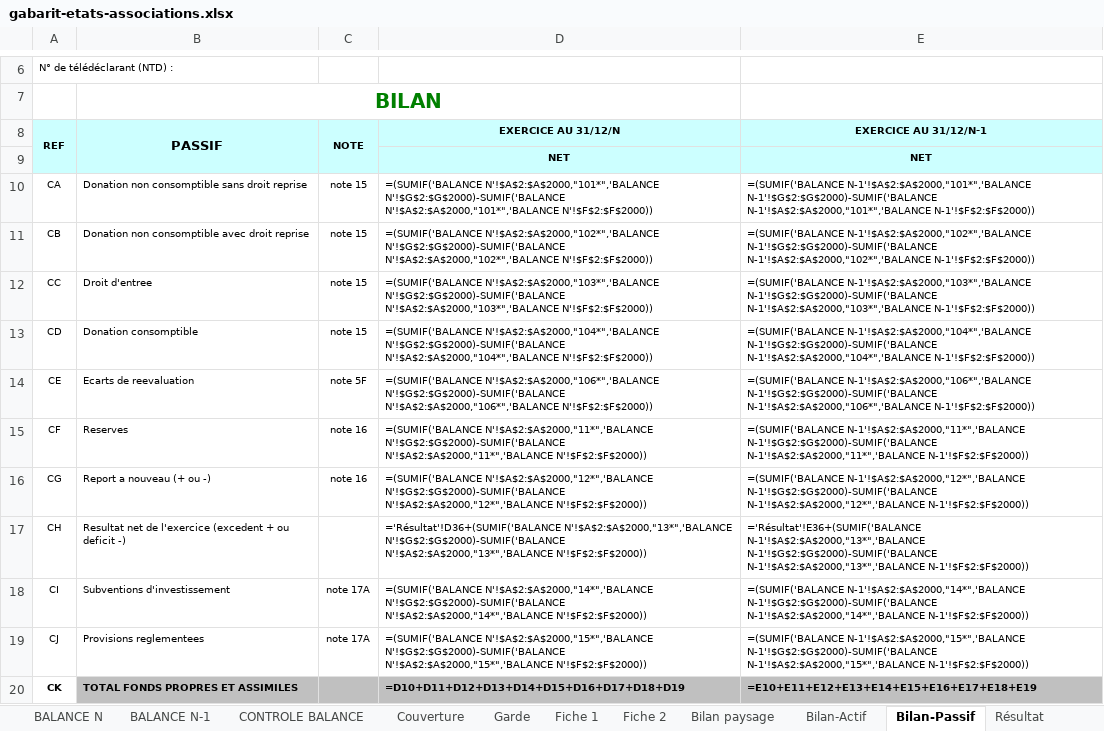
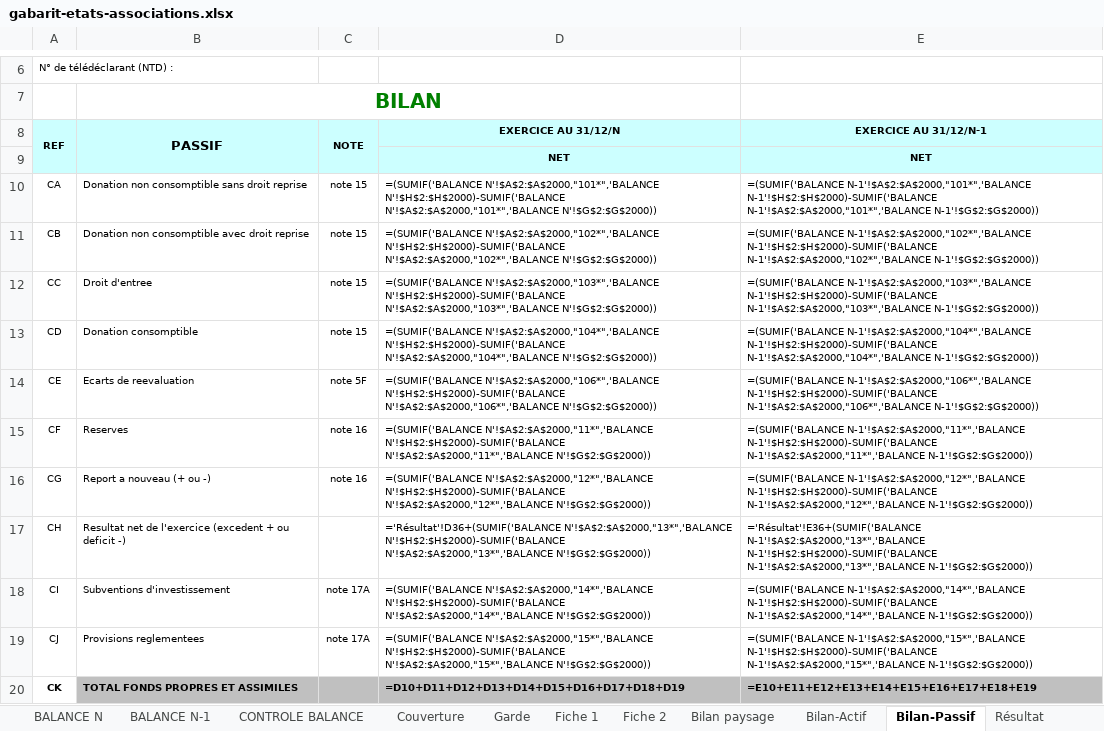
Before and after one commit to manatandu/Skill-Claude, an Excel workbook: .claude/skills/sycebnl/liasse/assets/gabarit-etats-associations.xlsx, sheet Bilan-Passif, drawn as a sheet; only a part is shown, gaps mark what is left out; values as stored, in another font and other column widths than the file's, no borders; formulas without a stored value are shown as written; 1 other sheet too large or unreadable and not compared; the diff covers the shown part only; the diff names each change by its address in the sheet, - before the commit and + after, or states it on an @@ line.

```diff
--- a/.claude/skills/sycebnl/liasse/assets/gabarit-etats-associations.xlsx (sheet Bilan-Passif)
+++ b/.claude/skills/sycebnl/liasse/assets/gabarit-etats-associations.xlsx (sheet Bilan-Passif)
-D10: =(SUMIF('BALANCE N'!$A$2:$A$2000,"101*",'BALANCE N'!$G$2:$G$2000)-SUMIF('BALANCE N'!$A$2:$A$2000,"101*",'BALANCE N'!$F$2:$F$2000))
+D10: =(SUMIF('BALANCE N'!$A$2:$A$2000,"101*",'BALANCE N'!$H$2:$H$2000)-SUMIF('BALANCE N'!$A$2:$A$2000,"101*",'BALANCE N'!$G$2:$G$2000))
-E10: =(SUMIF('BALANCE N-1'!$A$2:$A$2000,"101*",'BALANCE N-1'!$G$2:$G$2000)-SUMIF('BALANCE N-1'!$A$2:$A$2000,"101*",'BALANCE N-1'!$F$2:$F$2000))
+E10: =(SUMIF('BALANCE N-1'!$A$2:$A$2000,"101*",'BALANCE N-1'!$H$2:$H$2000)-SUMIF('BALANCE N-1'!$A$2:$A$2000,"101*",'BALANCE N-1'!$G$2:$G$2000))
-D11: =(SUMIF('BALANCE N'!$A$2:$A$2000,"102*",'BALANCE N'!$G$2:$G$2000)-SUMIF('BALANCE N'!$A$2:$A$2000,"102*",'BALANCE N'!$F$2:$F$2000))
+D11: =(SUMIF('BALANCE N'!$A$2:$A$2000,"102*",'BALANCE N'!$H$2:$H$2000)-SUMIF('BALANCE N'!$A$2:$A$2000,"102*",'BALANCE N'!$G$2:$G$2000))
-E11: =(SUMIF('BALANCE N-1'!$A$2:$A$2000,"102*",'BALANCE N-1'!$G$2:$G$2000)-SUMIF('BALANCE N-1'!$A$2:$A$2000,"102*",'BALANCE N-1'!$F$2:$F$2000))
+E11: =(SUMIF('BALANCE N-1'!$A$2:$A$2000,"102*",'BALANCE N-1'!$H$2:$H$2000)-SUMIF('BALANCE N-1'!$A$2:$A$2000,"102*",'BALANCE N-1'!$G$2:$G$2000))
-D12: =(SUMIF('BALANCE N'!$A$2:$A$2000,"103*",'BALANCE N'!$G$2:$G$2000)-SUMIF('BALANCE N'!$A$2:$A$2000,"103*",'BALANCE N'!$F$2:$F$2000))
+D12: =(SUMIF('BALANCE N'!$A$2:$A$2000,"103*",'BALANCE N'!$H$2:$H$2000)-SUMIF('BALANCE N'!$A$2:$A$2000,"103*",'BALANCE N'!$G$2:$G$2000))
-E12: =(SUMIF('BALANCE N-1'!$A$2:$A$2000,"103*",'BALANCE N-1'!$G$2:$G$2000)-SUMIF('BALANCE N-1'!$A$2:$A$2000,"103*",'BALANCE N-1'!$F$2:$F$2000))
+E12: =(SUMIF('BALANCE N-1'!$A$2:$A$2000,"103*",'BALANCE N-1'!$H$2:$H$2000)-SUMIF('BALANCE N-1'!$A$2:$A$2000,"103*",'BALANCE N-1'!$G$2:$G$2000))
-D13: =(SUMIF('BALANCE N'!$A$2:$A$2000,"104*",'BALANCE N'!$G$2:$G$2000)-SUMIF('BALANCE N'!$A$2:$A$2000,"104*",'BALANCE N'!$F$2:$F$2000))
+D13: =(SUMIF('BALANCE N'!$A$2:$A$2000,"104*",'BALANCE N'!$H$2:$H$2000)-SUMIF('BALANCE N'!$A$2:$A$2000,"104*",'BALANCE N'!$G$2:$G$2000))
-E13: =(SUMIF('BALANCE N-1'!$A$2:$A$2000,"104*",'BALANCE N-1'!$G$2:$G$2000)-SUMIF('BALANCE N-1'!$A$2:$A$2000,"104*",'BALANCE N-1'!$F$2:$F$2000))
+E13: =(SUMIF('BALANCE N-1'!$A$2:$A$2000,"104*",'BALANCE N-1'!$H$2:$H$2000)-SUMIF('BALANCE N-1'!$A$2:$A$2000,"104*",'BALANCE N-1'!$G$2:$G$2000))
-D14: =(SUMIF('BALANCE N'!$A$2:$A$2000,"106*",'BALANCE N'!$G$2:$G$2000)-SUMIF('BALANCE N'!$A$2:$A$2000,"106*",'BALANCE N'!$F$2:$F$2000))
+D14: =(SUMIF('BALANCE N'!$A$2:$A$2000,"106*",'BALANCE N'!$H$2:$H$2000)-SUMIF('BALANCE N'!$A$2:$A$2000,"106*",'BALANCE N'!$G$2:$G$2000))
-E14: =(SUMIF('BALANCE N-1'!$A$2:$A$2000,"106*",'BALANCE N-1'!$G$2:$G$2000)-SUMIF('BALANCE N-1'!$A$2:$A$2000,"106*",'BALANCE N-1'!$F$2:$F$2000))
+E14: =(SUMIF('BALANCE N-1'!$A$2:$A$2000,"106*",'BALANCE N-1'!$H$2:$H$2000)-SUMIF('BALANCE N-1'!$A$2:$A$2000,"106*",'BALANCE N-1'!$G$2:$G$2000))
-D15: =(SUMIF('BALANCE N'!$A$2:$A$2000,"11*",'BALANCE N'!$G$2:$G$2000)-SUMIF('BALANCE N'!$A$2:$A$2000,"11*",'BALANCE N'!$F$2:$F$2000))
+D15: =(SUMIF('BALANCE N'!$A$2:$A$2000,"11*",'BALANCE N'!$H$2:$H$2000)-SUMIF('BALANCE N'!$A$2:$A$2000,"11*",'BALANCE N'!$G$2:$G$2000))
-E15: =(SUMIF('BALANCE N-1'!$A$2:$A$2000,"11*",'BALANCE N-1'!$G$2:$G$2000)-SUMIF('BALANCE N-1'!$A$2:$A$2000,"11*",'BALANCE N-1'!$F$2:$F$2000))
+E15: =(SUMIF('BALANCE N-1'!$A$2:$A$2000,"11*",'BALANCE N-1'!$H$2:$H$2000)-SUMIF('BALANCE N-1'!$A$2:$A$2000,"11*",'BALANCE N-1'!$G$2:$G$2000))
-D16: =(SUMIF('BALANCE N'!$A$2:$A$2000,"12*",'BALANCE N'!$G$2:$G$2000)-SUMIF('BALANCE N'!$A$2:$A$2000,"12*",'BALANCE N'!$F$2:$F$2000))
+D16: =(SUMIF('BALANCE N'!$A$2:$A$2000,"12*",'BALANCE N'!$H$2:$H$2000)-SUMIF('BALANCE N'!$A$2:$A$2000,"12*",'BALANCE N'!$G$2:$G$2000))
-E16: =(SUMIF('BALANCE N-1'!$A$2:$A$2000,"12*",'BALANCE N-1'!$G$2:$G$2000)-SUMIF('BALANCE N-1'!$A$2:$A$2000,"12*",'BALANCE N-1'!$F$2:$F$2000))
+E16: =(SUMIF('BALANCE N-1'!$A$2:$A$2000,"12*",'BALANCE N-1'!$H$2:$H$2000)-SUMIF('BALANCE N-1'!$A$2:$A$2000,"12*",'BALANCE N-1'!$G$2:$G$2000))
-D17: ='Résultat'!D36+(SUMIF('BALANCE N'!$A$2:$A$2000,"13*",'BALANCE N'!$G$2:$G$2000)-SUMIF('BALANCE N'!$A$2:$A$2000,"13*",'BALANCE N'!$F$2:$F$2000))
+D17: ='Résultat'!D36+(SUMIF('BALANCE N'!$A$2:$A$2000,"13*",'BALANCE N'!$H$2:$H$2000)-SUMIF('BALANCE N'!$A$2:$A$2000,"13*",'BALANCE N'!$G$2:$G$2000))
-E17: ='Résultat'!E36+(SUMIF('BALANCE N-1'!$A$2:$A$2000,"13*",'BALANCE N-1'!$G$2:$G$2000)-SUMIF('BALANCE N-1'!$A$2:$A$2000,"13*",'BALANCE N-1'!$F$2:$F$2000))
+E17: ='Résultat'!E36+(SUMIF('BALANCE N-1'!$A$2:$A$2000,"13*",'BALANCE N-1'!$H$2:$H$2000)-SUMIF('BALANCE N-1'!$A$2:$A$2000,"13*",'BALANCE N-1'!$G$2:$G$2000))
-D18: =(SUMIF('BALANCE N'!$A$2:$A$2000,"14*",'BALANCE N'!$G$2:$G$2000)-SUMIF('BALANCE N'!$A$2:$A$2000,"14*",'BALANCE N'!$F$2:$F$2000))
+D18: =(SUMIF('BALANCE N'!$A$2:$A$2000,"14*",'BALANCE N'!$H$2:$H$2000)-SUMIF('BALANCE N'!$A$2:$A$2000,"14*",'BALANCE N'!$G$2:$G$2000))
-E18: =(SUMIF('BALANCE N-1'!$A$2:$A$2000,"14*",'BALANCE N-1'!$G$2:$G$2000)-SUMIF('BALANCE N-1'!$A$2:$A$2000,"14*",'BALANCE N-1'!$F$2:$F$2000))
+E18: =(SUMIF('BALANCE N-1'!$A$2:$A$2000,"14*",'BALANCE N-1'!$H$2:$H$2000)-SUMIF('BALANCE N-1'!$A$2:$A$2000,"14*",'BALANCE N-1'!$G$2:$G$2000))
-D19: =(SUMIF('BALANCE N'!$A$2:$A$2000,"15*",'BALANCE N'!$G$2:$G$2000)-SUMIF('BALANCE N'!$A$2:$A$2000,"15*",'BALANCE N'!$F$2:$F$2000))
+D19: =(SUMIF('BALANCE N'!$A$2:$A$2000,"15*",'BALANCE N'!$H$2:$H$2000)-SUMIF('BALANCE N'!$A$2:$A$2000,"15*",'BALANCE N'!$G$2:$G$2000))
-E19: =(SUMIF('BALANCE N-1'!$A$2:$A$2000,"15*",'BALANCE N-1'!$G$2:$G$2000)-SUMIF('BALANCE N-1'!$A$2:$A$2000,"15*",'BALANCE N-1'!$F$2:$F$2000))
+E19: =(SUMIF('BALANCE N-1'!$A$2:$A$2000,"15*",'BALANCE N-1'!$H$2:$H$2000)-SUMIF('BALANCE N-1'!$A$2:$A$2000,"15*",'BALANCE N-1'!$G$2:$G$2000))
```
Also changed, not shown: 22 edited cells elsewhere in this sheet, sheet Bilan-Actif, sheet NOTE 30, sheet Résultat, sheet NOTE 5B, sheet CONTROLE BALANCE, sheet NOTE 32, 37 more sheets, .claude/skills/sycebnl/liasse/exemples/exemple-etats-associations.xlsx, .claude/skills/sycebnl/liasse/exemples/exemple-etats-projet.xlsx, 18 other files.
